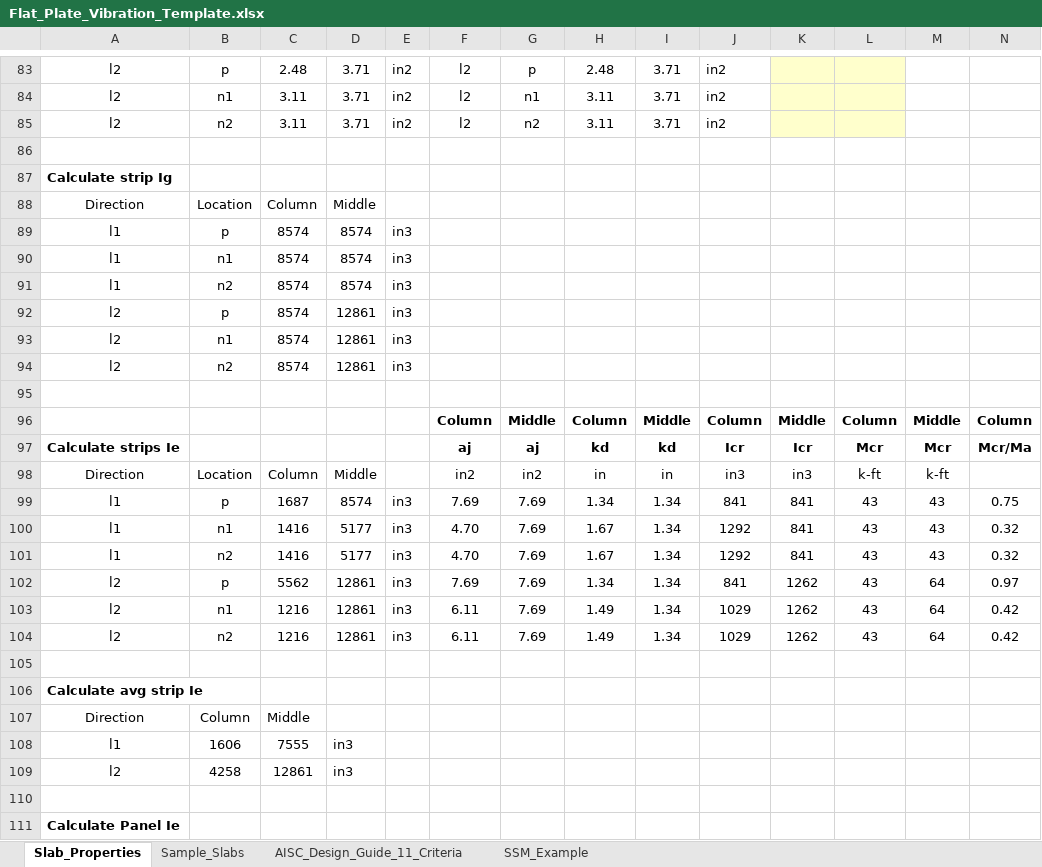
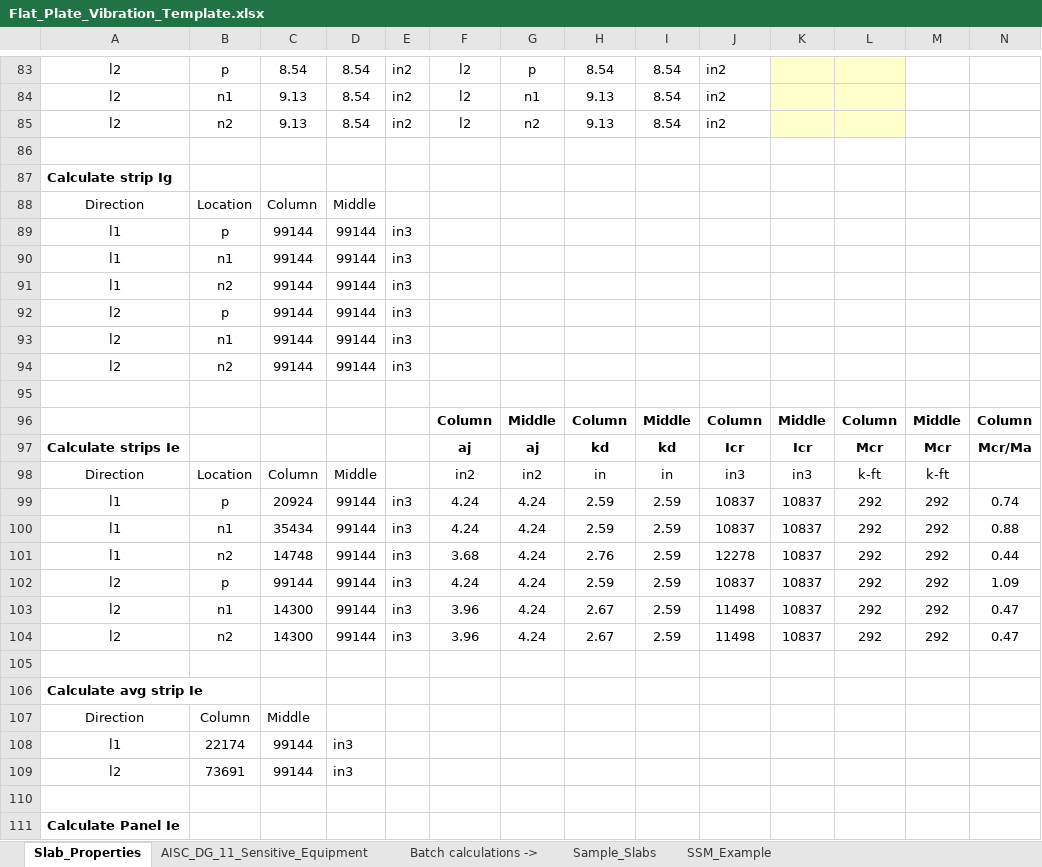
Before and after one commit to m-clare/vibraslab, an Excel workbook: Flat_Plate_Vibration_Template.xlsx, sheet Slab_Properties, drawn as a sheet; only a part is shown, gaps mark what is left out; values as stored, in another font and other column widths than the file's, no borders; removed rows and columns are numbered as before the commit, all else as after; rows hold the shown columns only; the diff covers the shown part only; the diff names each change by its address in the sheet, - before the commit and + after, or states it on an @@ line.

```diff
--- a/Flat_Plate_Vibration_Template.xlsx (sheet Slab_Properties)
+++ b/Flat_Plate_Vibration_Template.xlsx (sheet Slab_Properties)
-sheet tab: AISC_Design_Guide_11_Criteria
+sheet tab: AISC_DG_11_Sensitive_Equipment
+sheet tab: Batch calculations ->
@@ sheet tab order changed: Slab_Properties | AISC_DG_11_Sensitive_Equipment | Batch calculations -> | Sample_Slabs | SSM_Example @@
-C83: 2.48
+C83: 8.54
-D83:D85: 3.71
+D83:D85: 8.54
-H83: 2.48
+H83: 8.54
-I83:I85: 3.71
+I83:I85: 8.54
-C84:C85: 3.11
+C84:C85: 9.13
-H84:H85: 3.11
+H84:H85: 9.13
-C89:C94: 8574
+C89:C94: 99144
-D89:D91: 8574
+D89:D91: 99144
-D92:D94: 12861
+D92:D94: 99144
-row 99: l1 | p | 1687 | 8574 | in3 | 7.69 | 7.69 | 1.34 | 1.34 | 841 | 841 | 43 | 43 | 0.75
-row 100: l1 | n1 | 1416 | 5177 | in3 | 4.70 | 7.69 | 1.67 | 1.34 | 1292 | 841 | 43 | 43 | 0.32
-row 101: l1 | n2 | 1416 | 5177 | in3 | 4.70 | 7.69 | 1.67 | 1.34 | 1292 | 841 | 43 | 43 | 0.32
-row 102: l2 | p | 5562 | 12861 | in3 | 7.69 | 7.69 | 1.34 | 1.34 | 841 | 1262 | 43 | 64 | 0.97
-row 103: l2 | n1 | 1216 | 12861 | in3 | 6.11 | 7.69 | 1.49 | 1.34 | 1029 | 1262 | 43 | 64 | 0.42
-row 104: l2 | n2 | 1216 | 12861 | in3 | 6.11 | 7.69 | 1.49 | 1.34 | 1029 | 1262 | 43 | 64 | 0.42
+row 99: l1 | p | 20924 | 99144 | in3 | 4.24 | 4.24 | 2.59 | 2.59 | 10837 | 10837 | 292 | 292 | 0.74
+row 100: l1 | n1 | 35434 | 99144 | in3 | 4.24 | 4.24 | 2.59 | 2.59 | 10837 | 10837 | 292 | 292 | 0.88
+row 101: l1 | n2 | 14748 | 99144 | in3 | 3.68 | 4.24 | 2.76 | 2.59 | 12278 | 10837 | 292 | 292 | 0.44
+row 102: l2 | p | 99144 | 99144 | in3 | 4.24 | 4.24 | 2.59 | 2.59 | 10837 | 10837 | 292 | 292 | 1.09
+row 103: l2 | n1 | 14300 | 99144 | in3 | 3.96 | 4.24 | 2.67 | 2.59 | 11498 | 10837 | 292 | 292 | 0.47
+row 104: l2 | n2 | 14300 | 99144 | in3 | 3.96 | 4.24 | 2.67 | 2.59 | 11498 | 10837 | 292 | 292 | 0.47
-B108: 1606
+B108: 22174
-C108: 7555
+C108: 99144
-B109: 4258
+B109: 73691
-C109: 12861
+C109: 99144
```
Also changed, not shown: 92 edited cells elsewhere in this sheet, sheet Sample_Slabs, sheet AISC_DG_11_Sensitive_Equipment, 28 other files.
